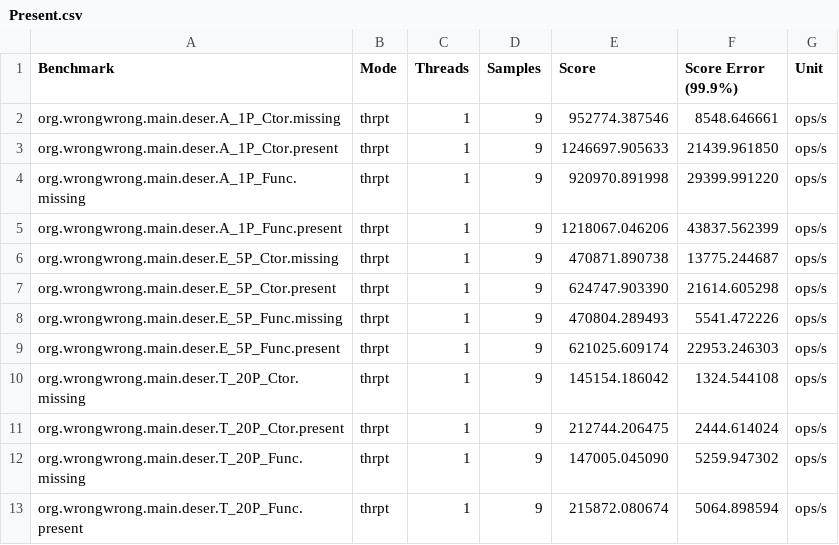
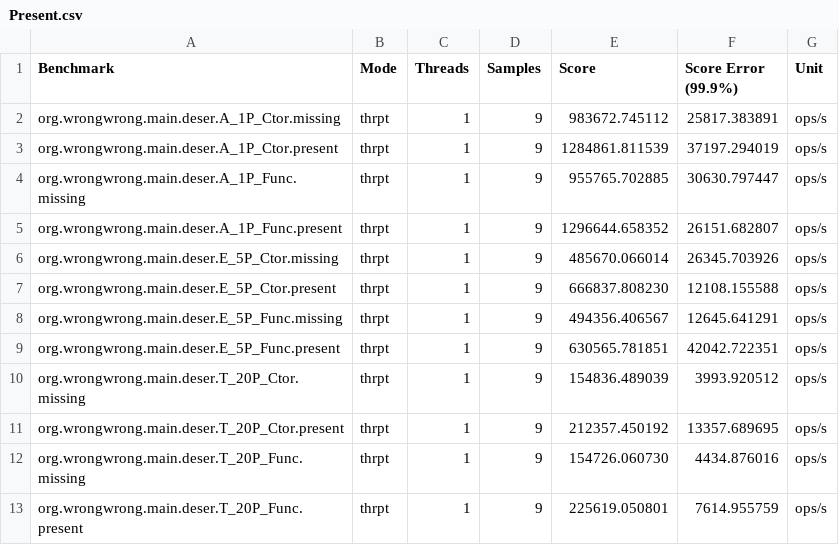
Before and after one commit to ProjectMapK/kogera-benchmark, a CSV file: ci-reports/BasicDeserialize-thrpt/Present.csv, drawn as a sheet.

```diff
--- a/ci-reports/BasicDeserialize-thrpt/Present.csv
+++ b/ci-reports/BasicDeserialize-thrpt/Present.csv
@@ -1,13 +1,13 @@
 "Benchmark","Mode","Threads","Samples","Score","Score Error (99.9%)","Unit"
-"org.wrongwrong.main.deser.A_1P_Ctor.missing","thrpt",1,9,952774.387546,8548.646661,"ops/s"
-"org.wrongwrong.main.deser.A_1P_Ctor.present","thrpt",1,9,1246697.905633,21439.961850,"ops/s"
-"org.wrongwrong.main.deser.A_1P_Func.missing","thrpt",1,9,920970.891998,29399.991220,"ops/s"
-"org.wrongwrong.main.deser.A_1P_Func.present","thrpt",1,9,1218067.046206,43837.562399,"ops/s"
-"org.wrongwrong.main.deser.E_5P_Ctor.missing","thrpt",1,9,470871.890738,13775.244687,"ops/s"
-"org.wrongwrong.main.deser.E_5P_Ctor.present","thrpt",1,9,624747.903390,21614.605298,"ops/s"
-"org.wrongwrong.main.deser.E_5P_Func.missing","thrpt",1,9,470804.289493,5541.472226,"ops/s"
-"org.wrongwrong.main.deser.E_5P_Func.present","thrpt",1,9,621025.609174,22953.246303,"ops/s"
-"org.wrongwrong.main.deser.T_20P_Ctor.missing","thrpt",1,9,145154.186042,1324.544108,"ops/s"
-"org.wrongwrong.main.deser.T_20P_Ctor.present","thrpt",1,9,212744.206475,2444.614024,"ops/s"
-"org.wrongwrong.main.deser.T_20P_Func.missing","thrpt",1,9,147005.045090,5259.947302,"ops/s"
-"org.wrongwrong.main.deser.T_20P_Func.present","thrpt",1,9,215872.080674,5064.898594,"ops/s"
+"org.wrongwrong.main.deser.A_1P_Ctor.missing","thrpt",1,9,983672.745112,25817.383891,"ops/s"
+"org.wrongwrong.main.deser.A_1P_Ctor.present","thrpt",1,9,1284861.811539,37197.294019,"ops/s"
+"org.wrongwrong.main.deser.A_1P_Func.missing","thrpt",1,9,955765.702885,30630.797447,"ops/s"
+"org.wrongwrong.main.deser.A_1P_Func.present","thrpt",1,9,1296644.658352,26151.682807,"ops/s"
+"org.wrongwrong.main.deser.E_5P_Ctor.missing","thrpt",1,9,485670.066014,26345.703926,"ops/s"
+"org.wrongwrong.main.deser.E_5P_Ctor.present","thrpt",1,9,666837.808230,12108.155588,"ops/s"
+"org.wrongwrong.main.deser.E_5P_Func.missing","thrpt",1,9,494356.406567,12645.641291,"ops/s"
+"org.wrongwrong.main.deser.E_5P_Func.present","thrpt",1,9,630565.781851,42042.722351,"ops/s"
+"org.wrongwrong.main.deser.T_20P_Ctor.missing","thrpt",1,9,154836.489039,3993.920512,"ops/s"
+"org.wrongwrong.main.deser.T_20P_Ctor.present","thrpt",1,9,212357.450192,13357.689695,"ops/s"
+"org.wrongwrong.main.deser.T_20P_Func.missing","thrpt",1,9,154726.060730,4434.876016,"ops/s"
+"org.wrongwrong.main.deser.T_20P_Func.present","thrpt",1,9,225619.050801,7614.955759,"ops/s"
```
Also changed, not shown: ci-reports/BasicDeserialize-thrpt/Conventional.csv, ci-reports/BasicSerialize-ss/Conventional.csv, 25 other files.
